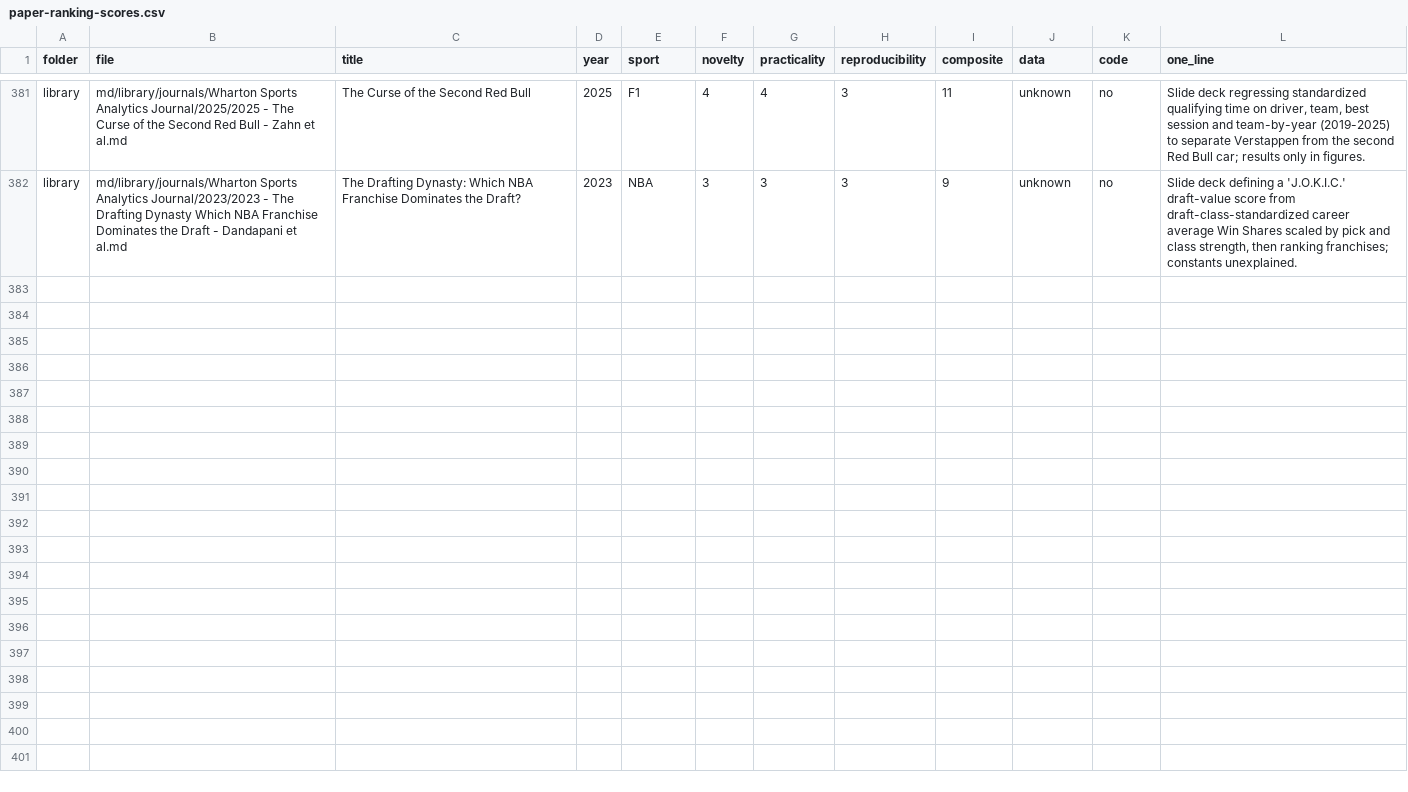
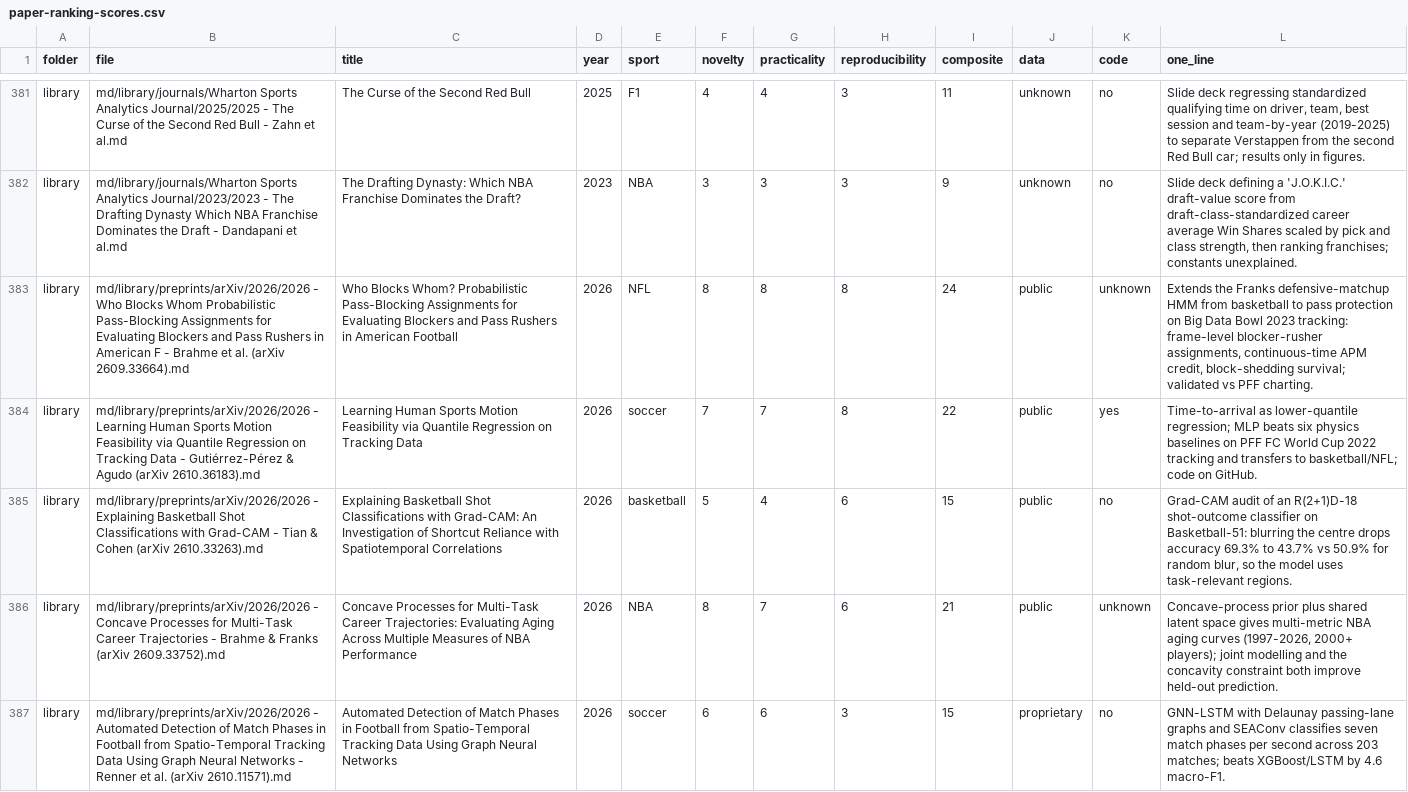
Before and after one commit to saiemgilani/Sports-Research-Papers, a CSV file: paper-ranking-scores.csv, drawn as a sheet; only a part is shown, gaps mark what is left out; the diff covers the shown part only.

```diff
--- a/paper-ranking-scores.csv
+++ b/paper-ranking-scores.csv
@@ -382 +382,6 @@ library,md/library/journals/Wharton Sports Analytics Journal/2025/2025 - The Cur
 library,md/library/journals/Wharton Sports Analytics Journal/2023/2023 - The Drafting Dynasty Which NBA Franchise Dominates the Draft - Dandapani et al.md,The Drafting Dynasty: Which NBA Franchise Dominates the Draft?,2023,NBA,3,3,3,9,unknown,no,"Slide deck defining a 'J.O.K.I.C.' draft-value score from draft-class-standardized career average Win Shares scaled by pick and class strength, then ranking franchises; constants unexplained."
+library,md/library/preprints/arXiv/2026/2026 - Who Blocks Whom Probabilistic Pass-Blocking Assignments for Evaluating Blockers and Pass Rushers in American F - Brahme et al. (arXiv 2609.33664).md,Who Blocks Whom? Probabilistic Pass-Blocking Assignments for Evaluating Blockers and Pass Rushers in American Football,2026,NFL,8,8,8,24,public,unknown,"Extends the Franks defensive-matchup HMM from basketball to pass protection on Big Data Bowl 2023 tracking: frame-level blocker-rusher assignments, continuous-time APM credit, block-shedding survival; validated vs PFF charting."
+library,md/library/preprints/arXiv/2026/2026 - Learning Human Sports Motion Feasibility via Quantile Regression on Tracking Data - Gutiérrez-Pérez & Agudo (arXiv 2610.36183).md,Learning Human Sports Motion Feasibility via Quantile Regression on Tracking Data,2026,soccer,7,7,8,22,public,yes,Time-to-arrival as lower-quantile regression; MLP beats six physics baselines on PFF FC World Cup 2022 tracking and transfers to basketball/NFL; code on GitHub.
+library,md/library/preprints/arXiv/2026/2026 - Explaining Basketball Shot Classifications with Grad-CAM - Tian & Cohen (arXiv 2610.33263).md,Explaining Basketball Shot Classifications with Grad-CAM: An Investigation of Shortcut Reliance with Spatiotemporal Correlations,2026,basketball,5,4,6,15,public,no,"Grad-CAM audit of an R(2+1)D-18 shot-outcome classifier on Basketball-51: blurring the centre drops accuracy 69.3% to 43.7% vs 50.9% for random blur, so the model uses task-relevant regions."
+library,md/library/preprints/arXiv/2026/2026 - Concave Processes for Multi-Task Career Trajectories - Brahme & Franks (arXiv 2609.33752).md,Concave Processes for Multi-Task Career Trajectories: Evaluating Aging Across Multiple Measures of NBA Performance,2026,NBA,8,7,6,21,public,unknown,"Concave-process prior plus shared latent space gives multi-metric NBA aging curves (1997-2026, 2000+ players); joint modelling and the concavity constraint both improve held-out prediction."
+library,md/library/preprints/arXiv/2026/2026 - Automated Detection of Match Phases in Football from Spatio-Temporal Tracking Data Using Graph Neural Networks - Renner et al. (arXiv 2610.11571).md,Automated Detection of Match Phases in Football from Spatio-Temporal Tracking Data Using Graph Neural Networks,2026,soccer,6,6,3,15,proprietary,no,GNN-LSTM with Delaunay passing-lane graphs and SEAConv classifies seven match phases per second across 203 matches; beats XGBoost/LSTM by 4.6 macro-F1.
```
Also changed, not shown: 4 added rows elsewhere in this file, 21 other files.
